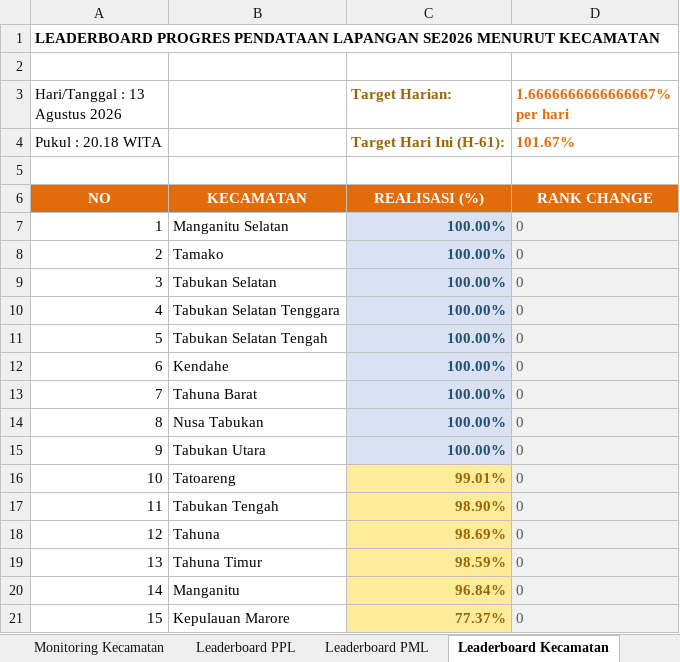
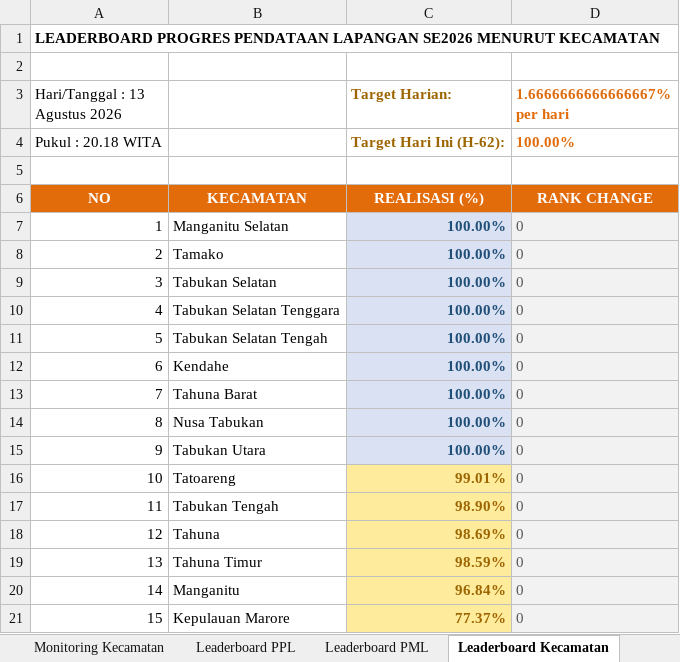
Before and after one commit to danimat15/fasih-sm-scrapper, an Excel workbook: dashboard/public/Report_Dashboard_Evening.xlsx, sheet Leaderboard Kecamatan, drawn as a sheet; values as stored, in another font and other column widths than the file's, no borders; the diff names each change by its address in the sheet, - before the commit and + after, or states it on an @@ line.

```diff
--- a/dashboard/public/Report_Dashboard_Evening.xlsx (sheet Leaderboard Kecamatan)
+++ b/dashboard/public/Report_Dashboard_Evening.xlsx (sheet Leaderboard Kecamatan)
-C4 (Target Harian:): Target Hari Ini (H-61):
+C4 (Target Harian:): Target Hari Ini (H-62):
-D4 (1.6666666666666667% per hari): 101.67%
+D4 (1.6666666666666667% per hari): 100.00%
```
Also changed, not shown: sheet Monitoring Kecamatan, sheet Leaderboard PML, sheet Leaderboard PPL, dashboard/public/Monev_Pendataan_SE2026_Evening.xlsx, dashboard/public/Monev_Pendataan_SE2026_Latest.xlsx, 3 other files.
